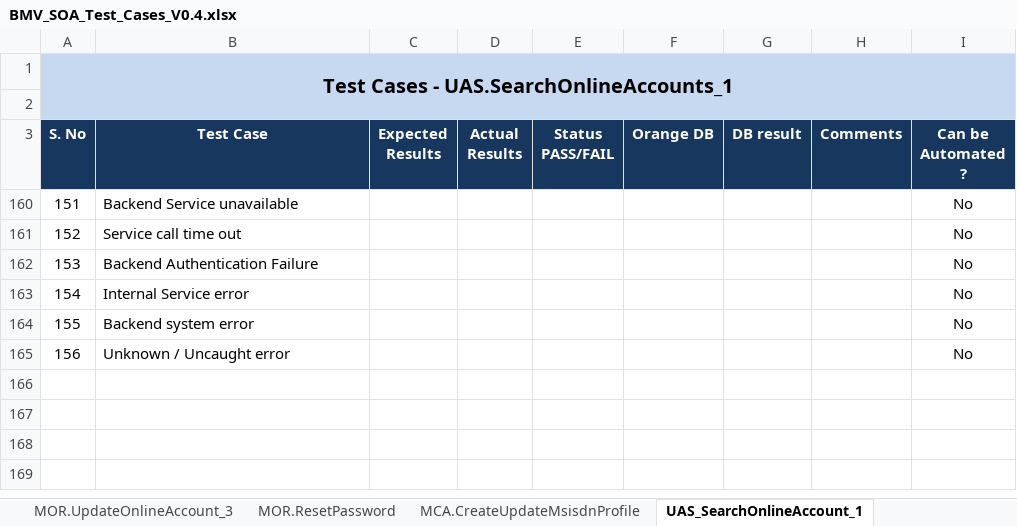
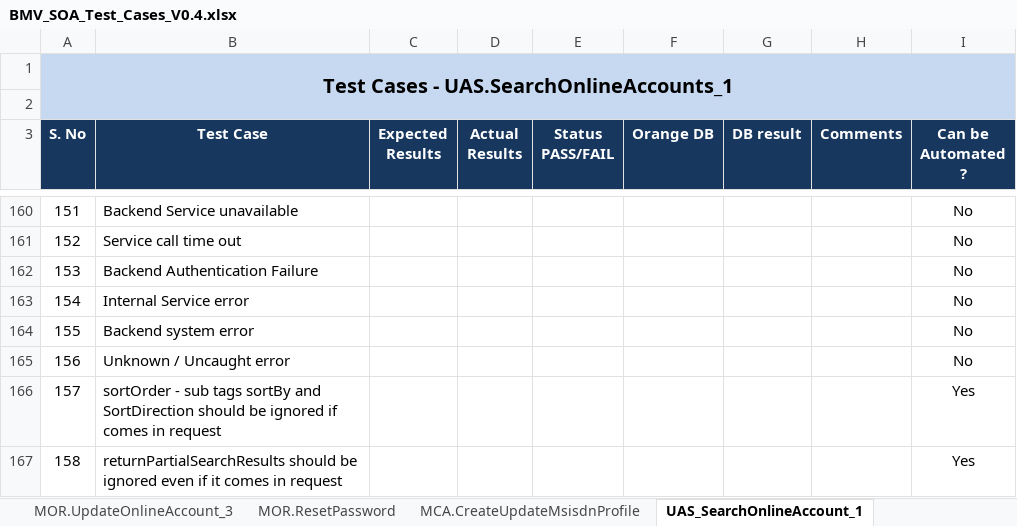
Before and after one commit to hussainvhora/BMV_SOAP_PACKS, an Excel workbook: TestDocuments/BMV_SOA_Test_Cases_V0.4.xlsx, sheet UAS_SearchOnlineAccount_1, drawn as a sheet; only a part is shown, gaps mark what is left out; values as stored, in another font and other column widths than the file's, no borders; the diff covers the shown part only; the diff names each change by its address in the sheet, - before the commit and + after, or states it on an @@ line.

```diff
--- a/TestDocuments/BMV_SOA_Test_Cases_V0.4.xlsx (sheet UAS_SearchOnlineAccount_1)
+++ b/TestDocuments/BMV_SOA_Test_Cases_V0.4.xlsx (sheet UAS_SearchOnlineAccount_1)
@@ row 166 unhidden: 157 | sortOrder - sub tags sortBy and SortDirection should be ignored if comes in request |  |  |  |  |  |  | Yes @@
@@ row 167 unhidden: 158 | returnPartialSearchResults should be ignored even if it comes in request |  |  |  |  |  |  | Yes @@
```
Also changed, not shown: 150 added rows and 6 hidden or unhidden rows elsewhere in this sheet, sheet UAS_SearchOnlineAccount_2, sheet MOR.CreateOnlineAccount_3, hidden cells, 1 other file.
